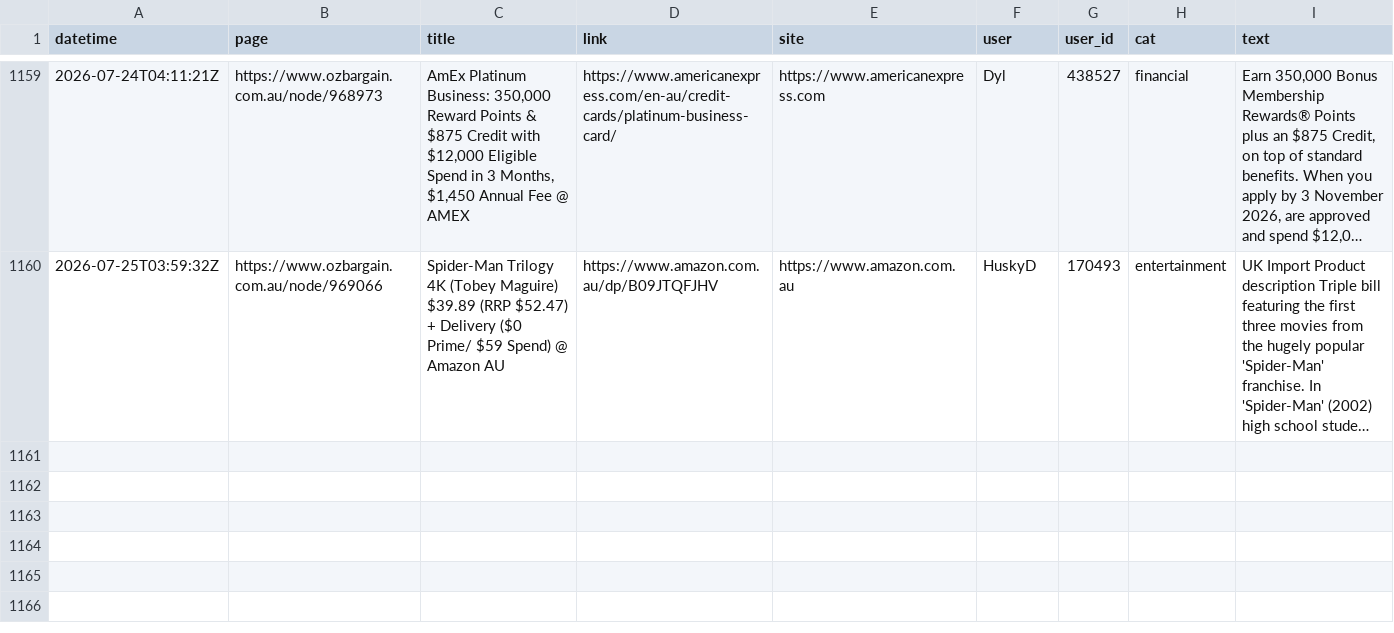
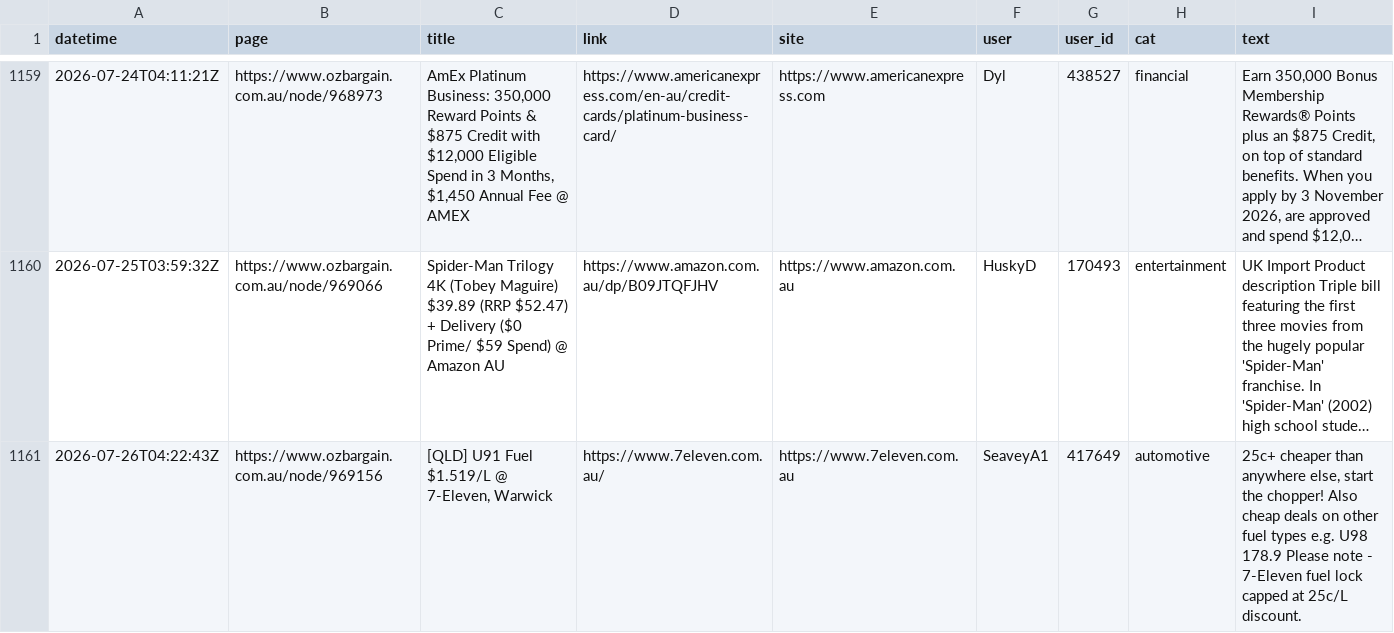
Before and after one commit to nwbort/car-loans, a CSV file: data/scraped_ob.csv, drawn as a sheet; only a part is shown, gaps mark what is left out; long unchanged cells end in …; the diff names each change by its address in the sheet, - before the commit and + after, or states it on an @@ line.

Commit message:
refreshing data

```diff
--- a/data/scraped_ob.csv
+++ b/data/scraped_ob.csv
+row 1161: 2026-07-26T04:22:43Z | https://www.ozbargain.com.au/node/969156 | [QLD] U91 Fuel $1.519/L @ 7-Eleven, Warwick | https://www.7eleven.com.au/ | https://www.7eleven.com.au | SeaveyA1 | 417649 | automotive | 25c+ cheaper than anywhere else, start the chopper! Also cheap deals on other fuel types e.g. U98 178.9 Please note - 7-Eleven fuel lock capped at 25c/L discount.
```
Also changed, not shown: 11 other files.
